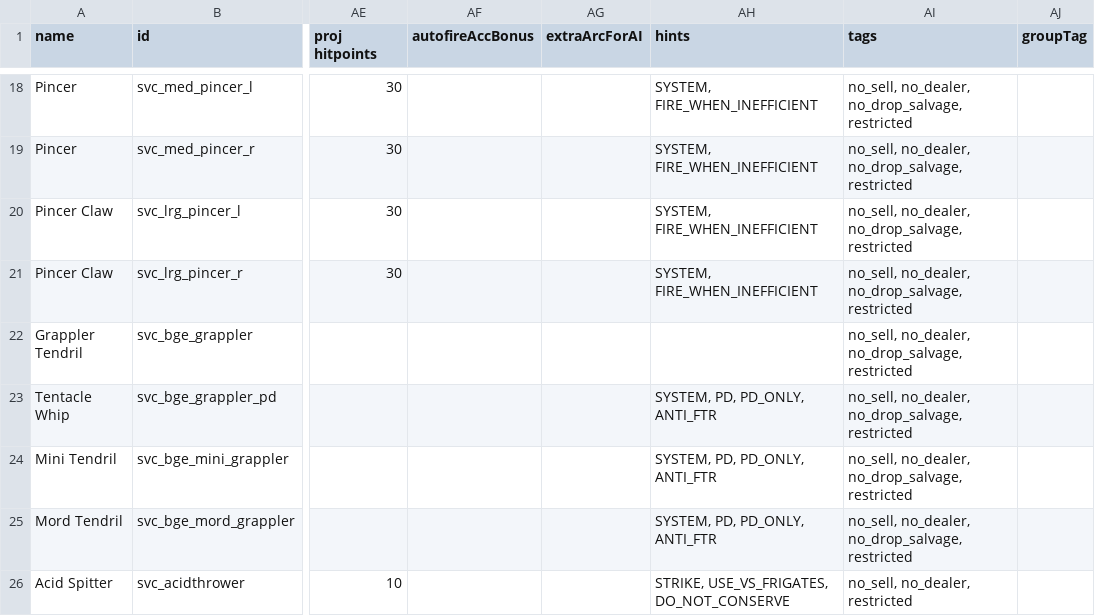
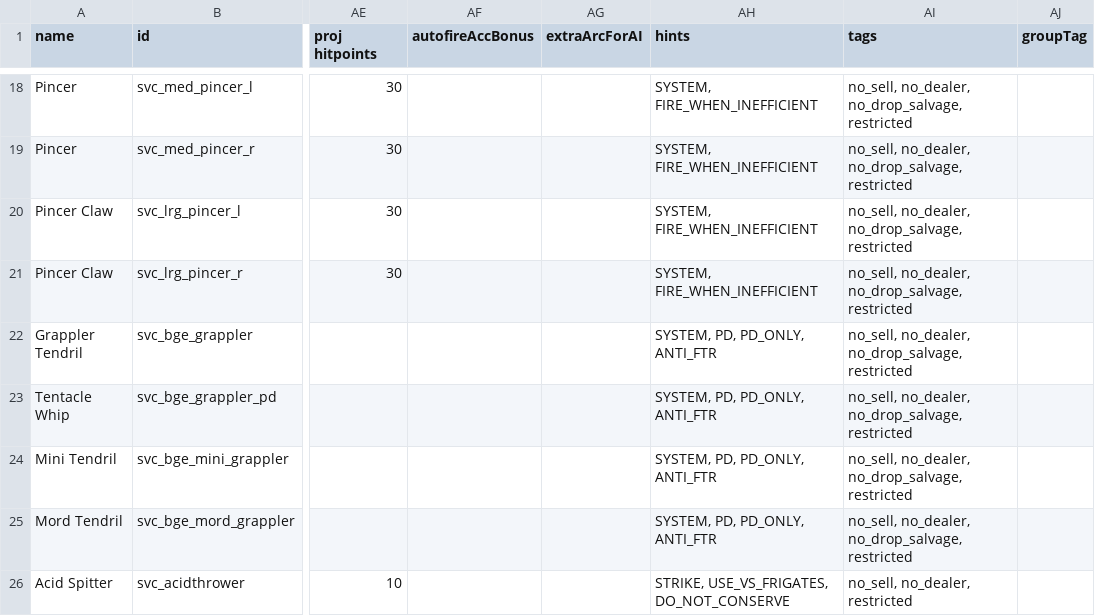
Before and after one commit to DesperatePeter/starsector-symbiotic-void-creatures, a CSV file: data/weapons/weapon_data.csv, drawn as a sheet; only a part is shown, gaps mark what is left out; the diff names each change by its address in the sheet, - before the commit and + after, or states it on an @@ line.

Commit message:
Update weapon_data.csv

```diff
--- a/data/weapons/weapon_data.csv
+++ b/data/weapons/weapon_data.csv
-AH22 (hints): (empty)
+AH22 (hints): SYSTEM, PD, PD_ONLY, ANTI_FTR
```
